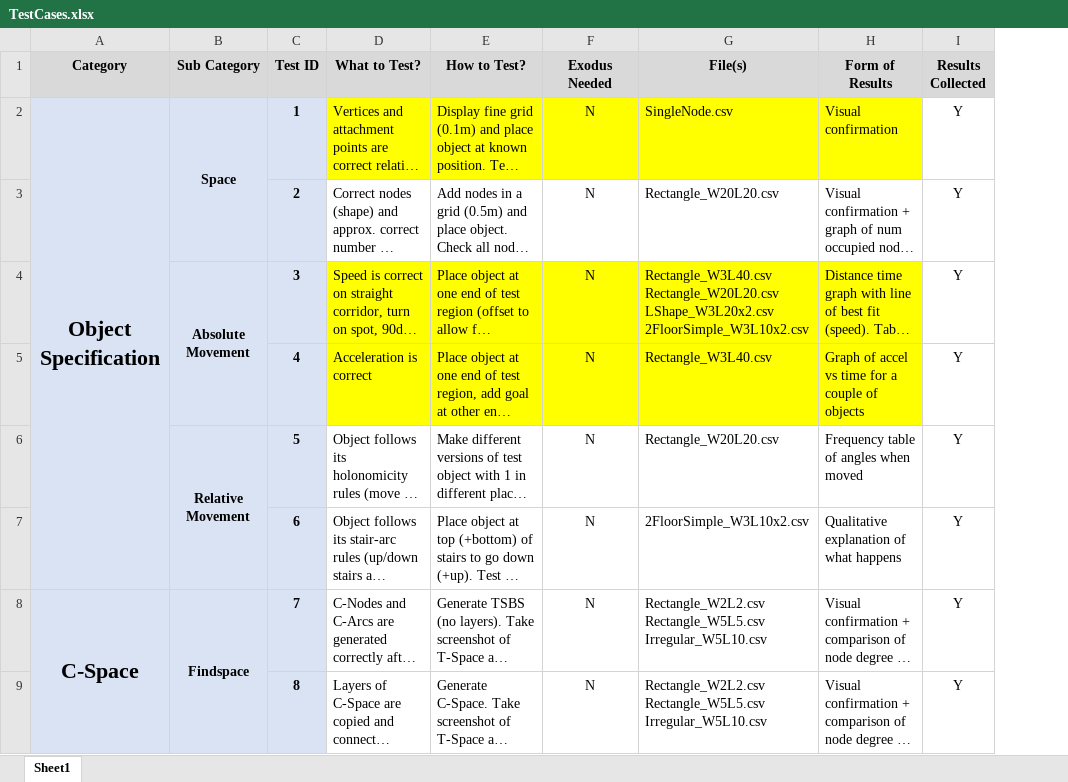
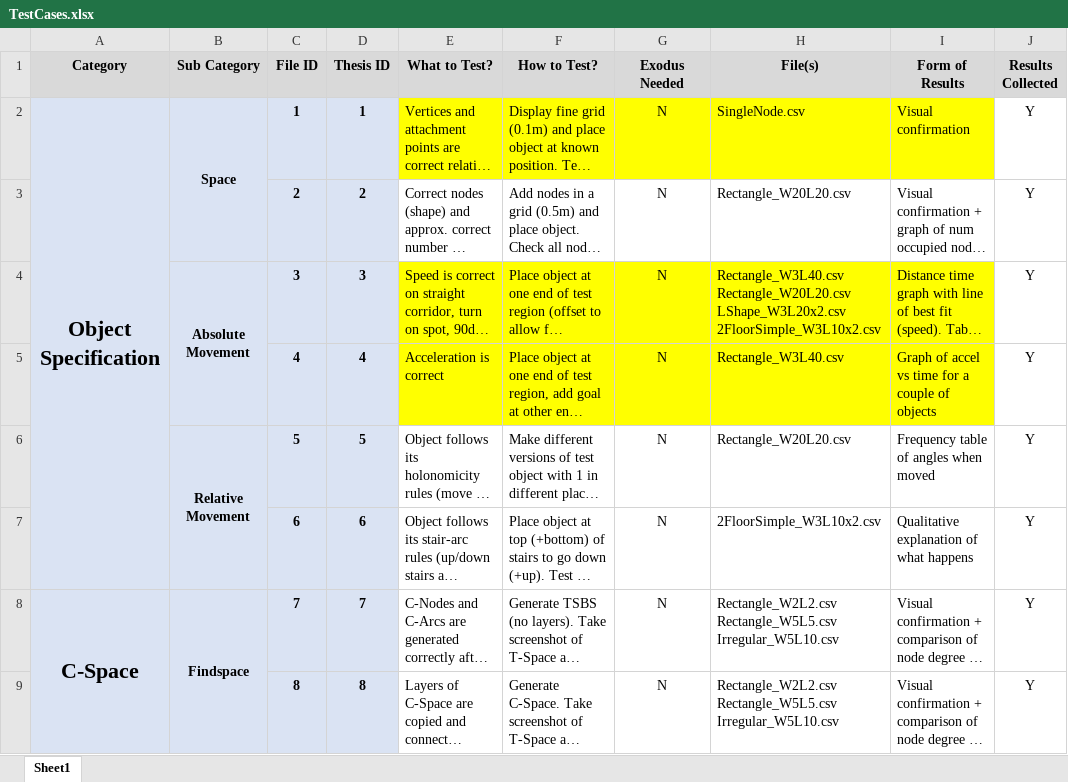
Before and after one commit to Mike1Joy/ObjectController, an Excel workbook: TESTCASES/TestCases.xlsx, sheet Sheet1, drawn as a sheet; only a part is shown; long unchanged cells end in …; values as stored, in another font and other column widths than the file's, no borders; conditional formats not drawn; the diff covers the shown part only; the diff names each change by its address in the sheet, - before the commit and + after, or states it on an @@ line.

```diff
--- a/TESTCASES/TestCases.xlsx (sheet Sheet1)
+++ b/TESTCASES/TestCases.xlsx (sheet Sheet1)
+column D (Thesis ID), rows 2-9: 1 | 2 | 3 | 4 | 5 | 6 | 7 | 8
-C1: Test ID
+C1: File ID
```
Also changed, not shown: 8 edited cells and cell formats elsewhere in this sheet, 17 other files.
